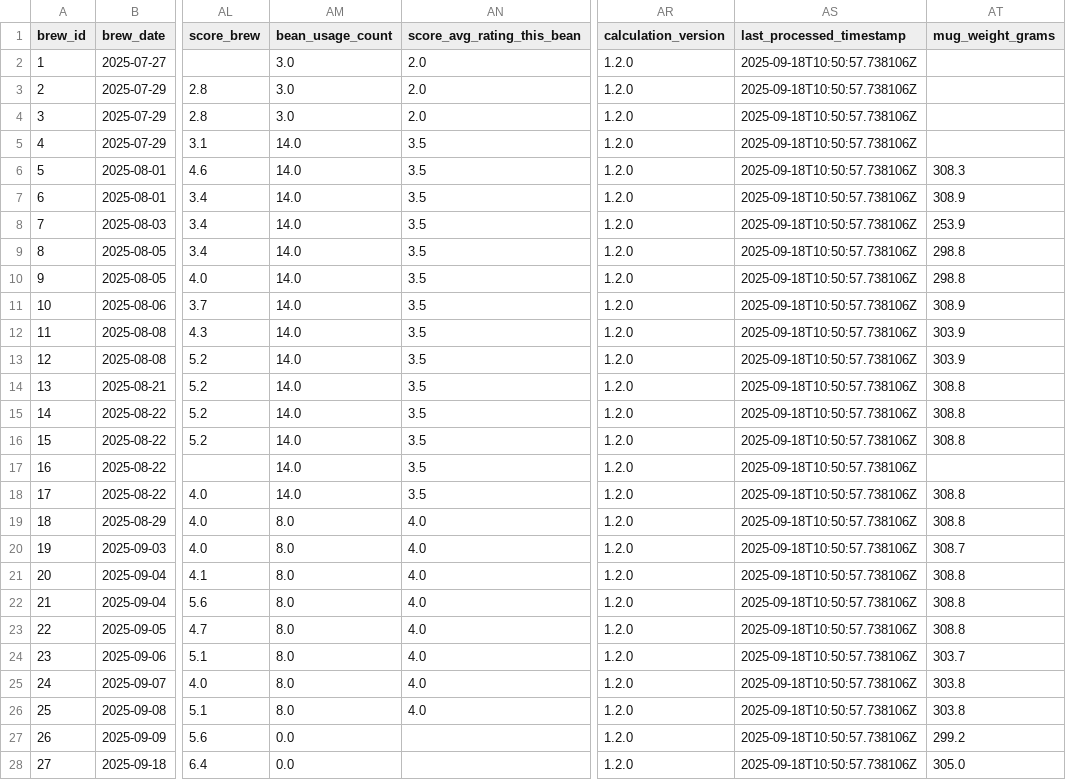
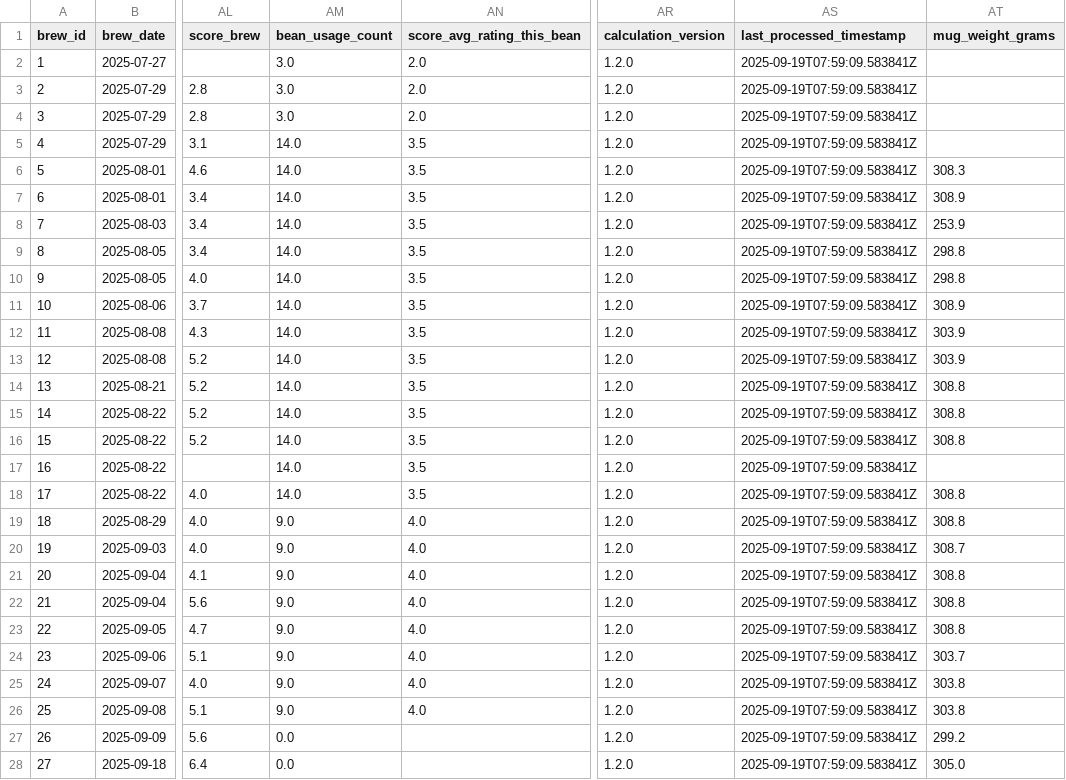
Before and after one commit to tomasjgsn/coffee_db, a CSV file: data/cups_of_coffee.csv, drawn as a sheet; only a part is shown, gaps mark what is left out; the diff covers the shown part only; the diff names each change by its address in the sheet, - before the commit and + after, or states it on an @@ line.

Commit message:
updated data

```diff
--- a/data/cups_of_coffee.csv
+++ b/data/cups_of_coffee.csv
-AS2:AS28 (last_processed_timestamp): 2025-09-18T10:50:57.738106Z
+AS2:AS28 (last_processed_timestamp): 2025-09-19T07:59:09.583841Z
-AM19:AM26 (bean_usage_count): 8.0
+AM19:AM26 (bean_usage_count): 9.0
```
Also changed, not shown: 1 added row elsewhere in this file.
